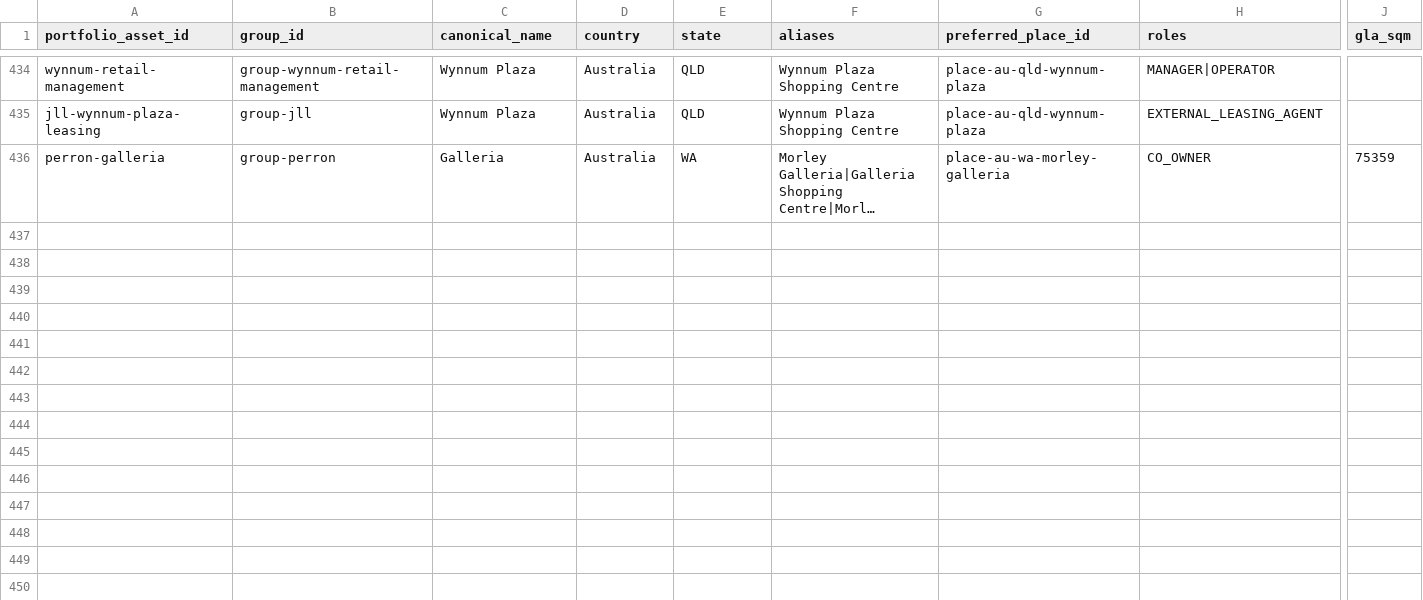
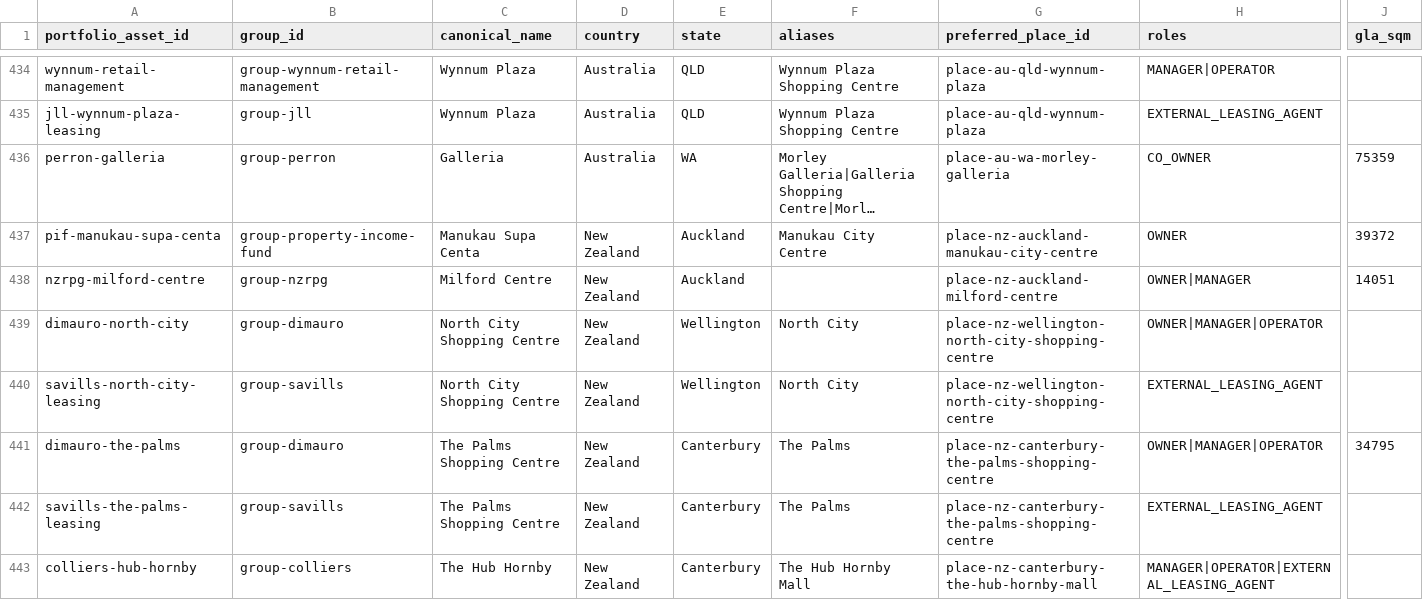
Before and after one commit to aydennicolle-cyber/opsm-store-locator, a CSV file: data/property_portfolio_assets.csv, drawn as a sheet; only a part is shown, gaps mark what is left out; long unchanged cells end in …; rows hold the shown columns only; the diff names each change by its address in the sheet, - before the commit and + after, or states it on an @@ line.

Commit message:
Research next New Zealand centre batch

```diff
--- a/data/property_portfolio_assets.csv
+++ b/data/property_portfolio_assets.csv
+row 437: pif-manukau-supa-centa | group-property-income-fund | Manukau Supa Centa | New Zealand | Auckland | Manukau City Centre | place-nz-auckland-manukau-city-centre | OWNER | 39372
+row 438: nzrpg-milford-centre | group-nzrpg | Milford Centre | New Zealand | Auckland |  | place-nz-auckland-milford-centre | OWNER|MANAGER | 14051
+row 439: dimauro-north-city | group-dimauro | North City Shopping Centre | New Zealand | Wellington | North City | place-nz-wellington-north-city-shopping-centre | OWNER|MANAGER|OPERATOR
+row 440: savills-north-city-leasing | group-savills | North City Shopping Centre | New Zealand | Wellington | North City | place-nz-wellington-north-city-shopping-centre | EXTERNAL_LEASING_AGENT
+row 441: dimauro-the-palms | group-dimauro | The Palms Shopping Centre | New Zealand | Canterbury | The Palms | place-nz-canterbury-the-palms-shopping-centre | OWNER|MANAGER|OPERATOR | 34795
+row 442: savills-the-palms-leasing | group-savills | The Palms Shopping Centre | New Zealand | Canterbury | The Palms | place-nz-canterbury-the-palms-shopping-centre | EXTERNAL_LEASING_AGENT
+row 443: colliers-hub-hornby | group-colliers | The Hub Hornby | New Zealand | Canterbury | The Hub Hornby Mall | place-nz-canterbury-the-hub-hornby-mall | MANAGER|OPERATOR|EXTERNAL_LEASING_AGENT
```
Also changed, not shown: data/place_canonical_overrides.csv, data/property_attributes.csv, 10 other files.
